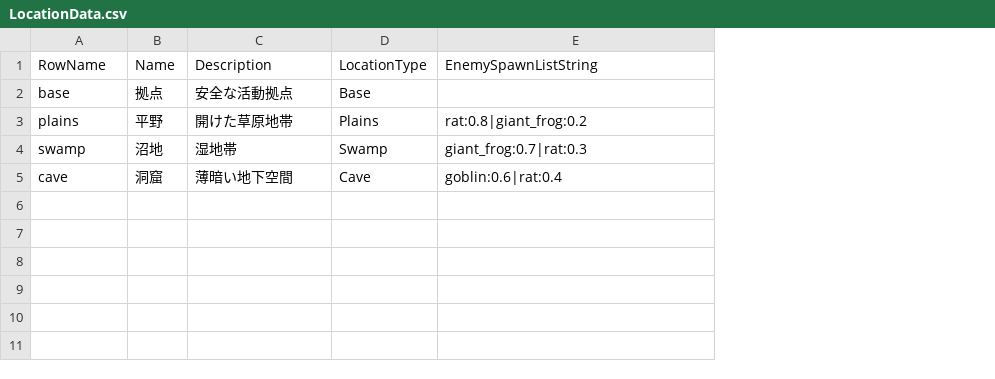
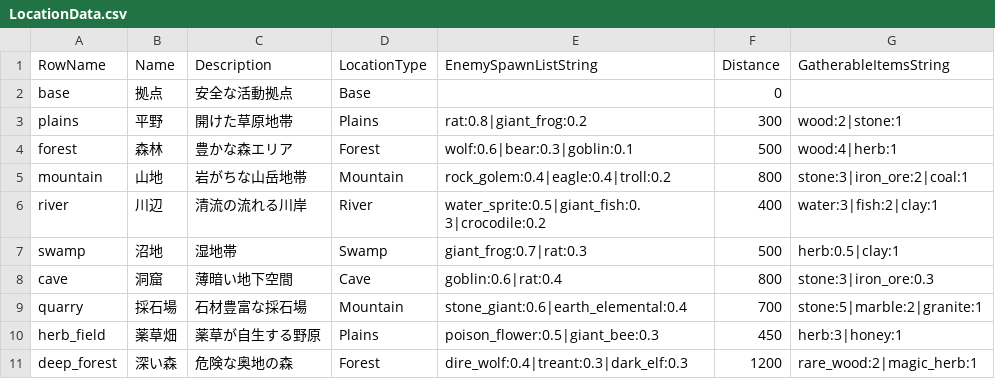
Before and after one commit to earlgreystudio/UE_IdleWSL, a CSV file: Content/Data/LocationData.csv, drawn as a sheet; addresses are those after the commit; the diff names each change by its address in the sheet, - before the commit and + after, or states it on an @@ line.

```diff
--- a/Content/Data/LocationData.csv
+++ b/Content/Data/LocationData.csv
+column F (Distance), rows 2-3: 0 | 300; rows 7-8: 500 | 800
+column G (GatherableItemsString), row 3: wood:2|stone:1; rows 7-8: herb:0.5|clay:1 | stone:3|iron_ore:0.3
+row 4: forest | 森林 | 豊かな森エリア | Forest | wolf:0.6|bear:0.3|goblin:0.1 | 500 | wood:4|herb:1
+row 5: mountain | 山地 | 岩がちな山岳地帯 | Mountain | rock_golem:0.4|eagle:0.4|troll:0.2 | 800 | stone:3|iron_ore:2|coal:1
+row 6: river | 川辺 | 清流の流れる川岸 | River | water_sprite:0.5|giant_fish:0.3|crocodile:0.2 | 400 | water:3|fish:2|clay:1
+row 9: quarry | 採石場 | 石材豊富な採石場 | Mountain | stone_giant:0.6|earth_elemental:0.4 | 700 | stone:5|marble:2|granite:1
+row 10: herb_field | 薬草畑 | 薬草が自生する野原 | Plains | poison_flower:0.5|giant_bee:0.3 | 450 | herb:3|honey:1
+row 11: deep_forest | 深い森 | 危険な奥地の森 | Forest | dire_wolf:0.4|treant:0.3|dark_elf:0.3 | 1200 | rare_wood:2|magic_herb:1
```
Also changed, not shown: Content/Data/FacilityData.csv, 36 other files.
